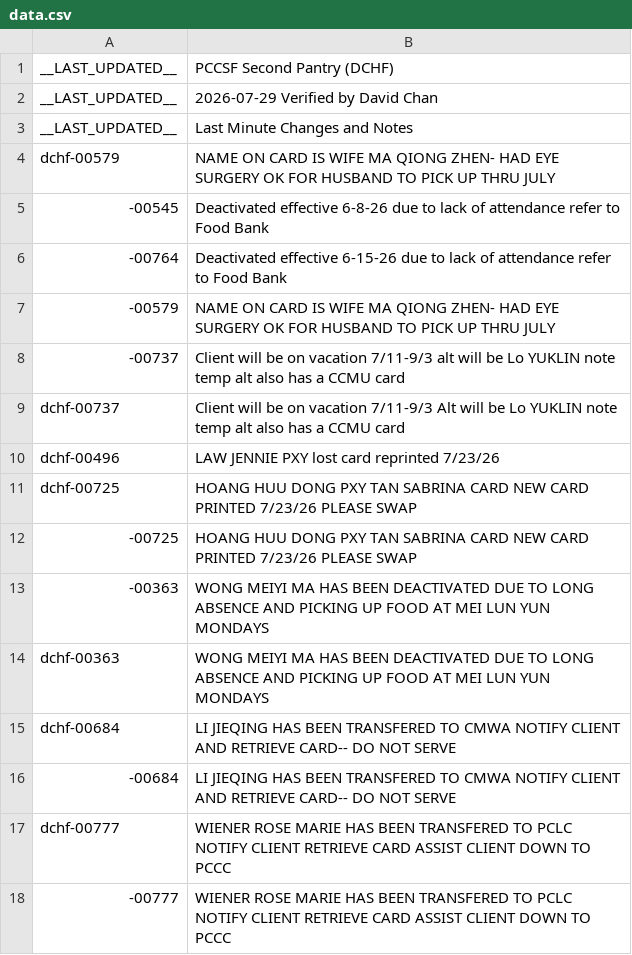
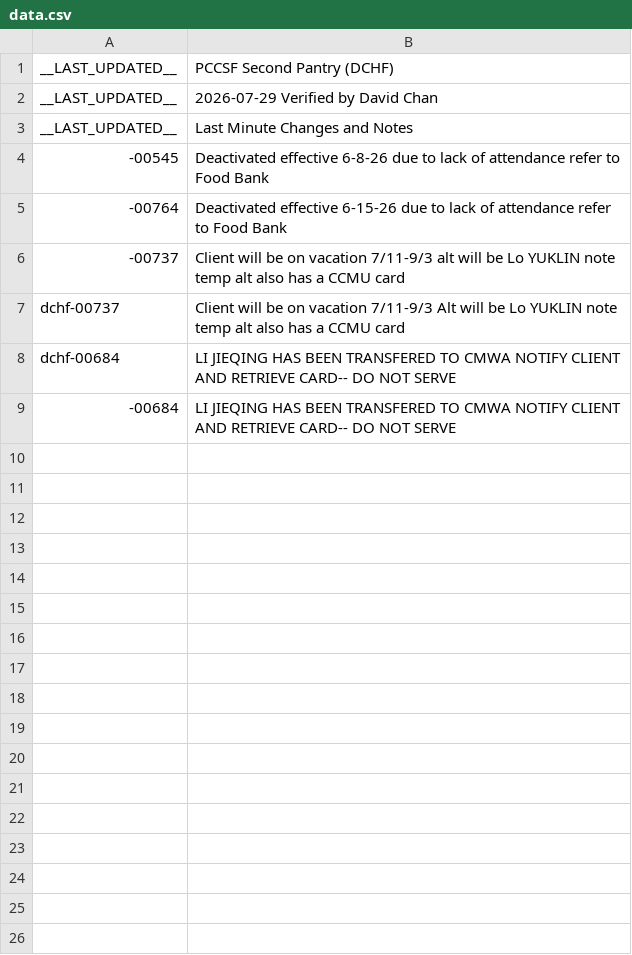
Before and after one commit to PCCSF-FOODPANTRY/DCHF-Cards, a CSV file: data.csv, drawn as a sheet; the diff names each change by its address in the sheet, - before the commit and + after, or states it on an @@ line.

Commit message:
Clean up data.csv by removing duplicates
Removed duplicate entries and updated client status information.

```diff
--- a/data.csv
+++ b/data.csv
-row 4: dchf-00579 | NAME ON CARD IS WIFE MA QIONG ZHEN- HAD EYE SURGERY OK FOR HUSBAND TO PICK UP THRU JULY
-row 7: -00579 | NAME ON CARD IS WIFE MA QIONG ZHEN- HAD EYE SURGERY OK FOR HUSBAND TO PICK UP THRU JULY
-row 10: dchf-00496 | LAW JENNIE PXY lost card reprinted 7/23/26
-row 11: dchf-00725 | HOANG HUU DONG PXY TAN SABRINA CARD NEW CARD PRINTED 7/23/26 PLEASE SWAP
-row 12: -00725 | HOANG HUU DONG PXY TAN SABRINA CARD NEW CARD PRINTED 7/23/26 PLEASE SWAP
-row 13: -00363 | WONG MEIYI MA HAS BEEN DEACTIVATED DUE TO LONG ABSENCE AND PICKING UP FOOD AT MEI LUN YUN MONDAYS
-row 14: dchf-00363 | WONG MEIYI MA HAS BEEN DEACTIVATED DUE TO LONG ABSENCE AND PICKING UP FOOD AT MEI LUN YUN MONDAYS
-row 17: dchf-00777 | WIENER ROSE MARIE HAS BEEN TRANSFERED TO PCLC NOTIFY CLIENT RETRIEVE CARD ASSIST CLIENT DOWN TO PCCC
-row 18: -00777 | WIENER ROSE MARIE HAS BEEN TRANSFERED TO PCLC NOTIFY CLIENT RETRIEVE CARD ASSIST CLIENT DOWN TO PCCC
```
